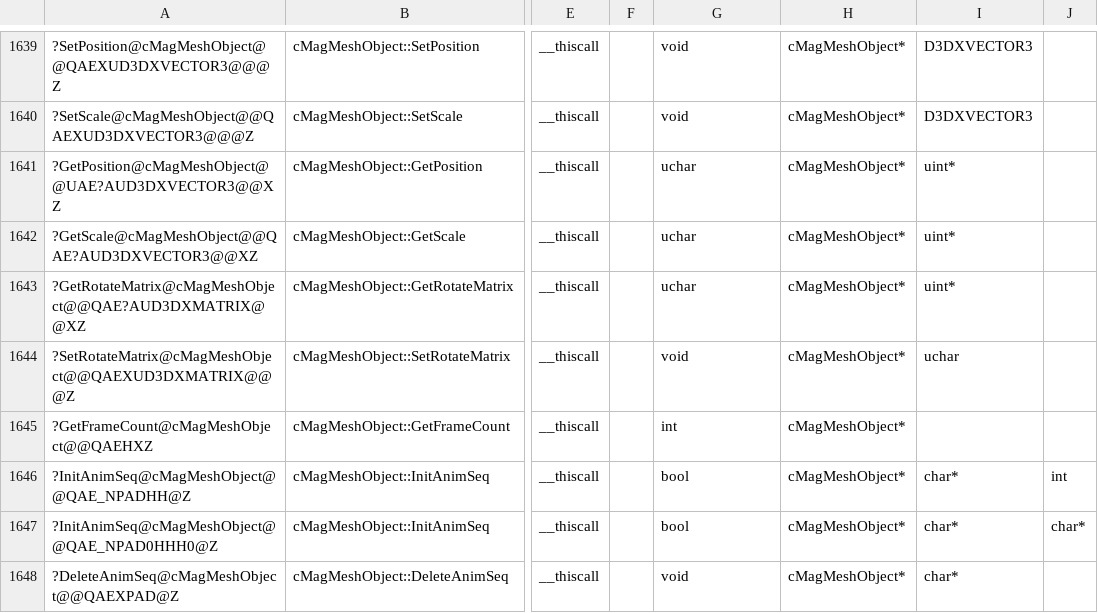
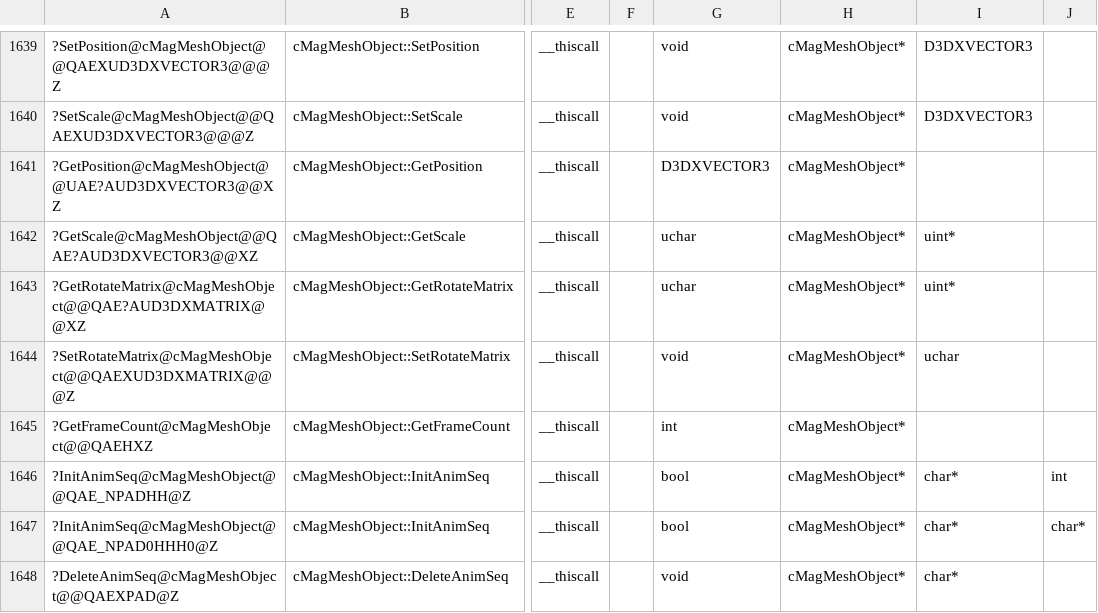
Before and after one commit to regratka/mkp, a CSV file: config/me2/mapping.csv, drawn as a sheet; only a part is shown, gaps mark what is left out; the diff names each change by its address in the sheet, - before the commit and + after, or states it on an @@ line.

```diff
--- a/config/me2/mapping.csv
+++ b/config/me2/mapping.csv
-G1641: uchar
+G1641: D3DXVECTOR3
-I1641: uint*
+I1641: (empty)
```
Also changed, not shown: 8 other files.
